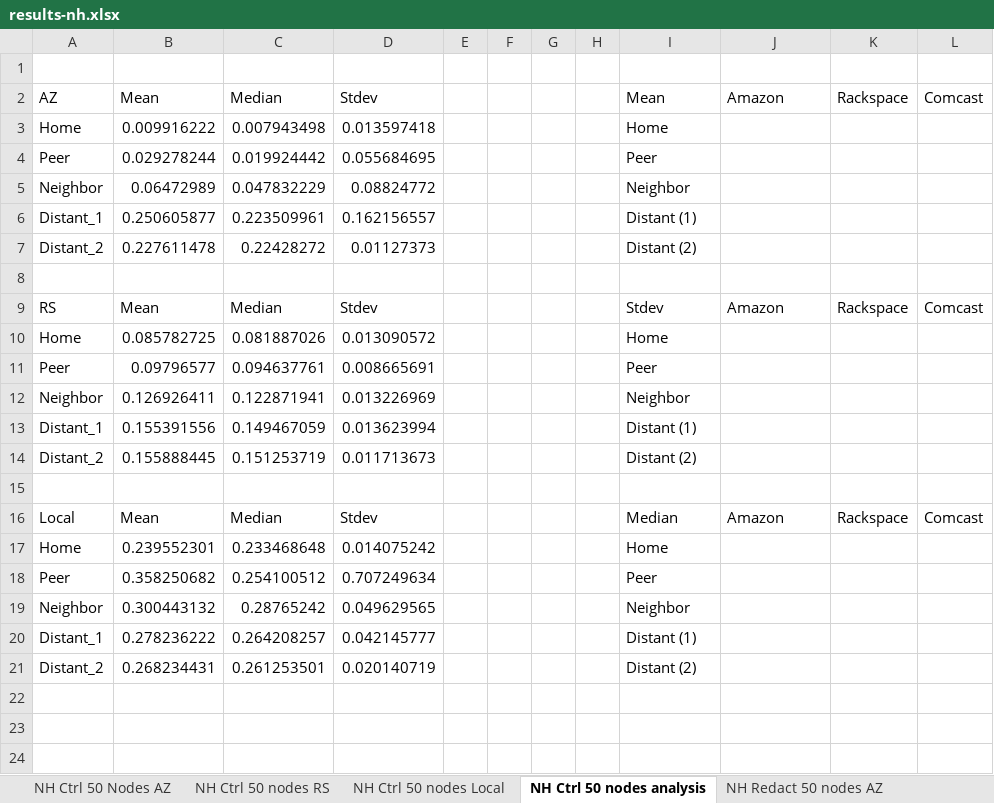
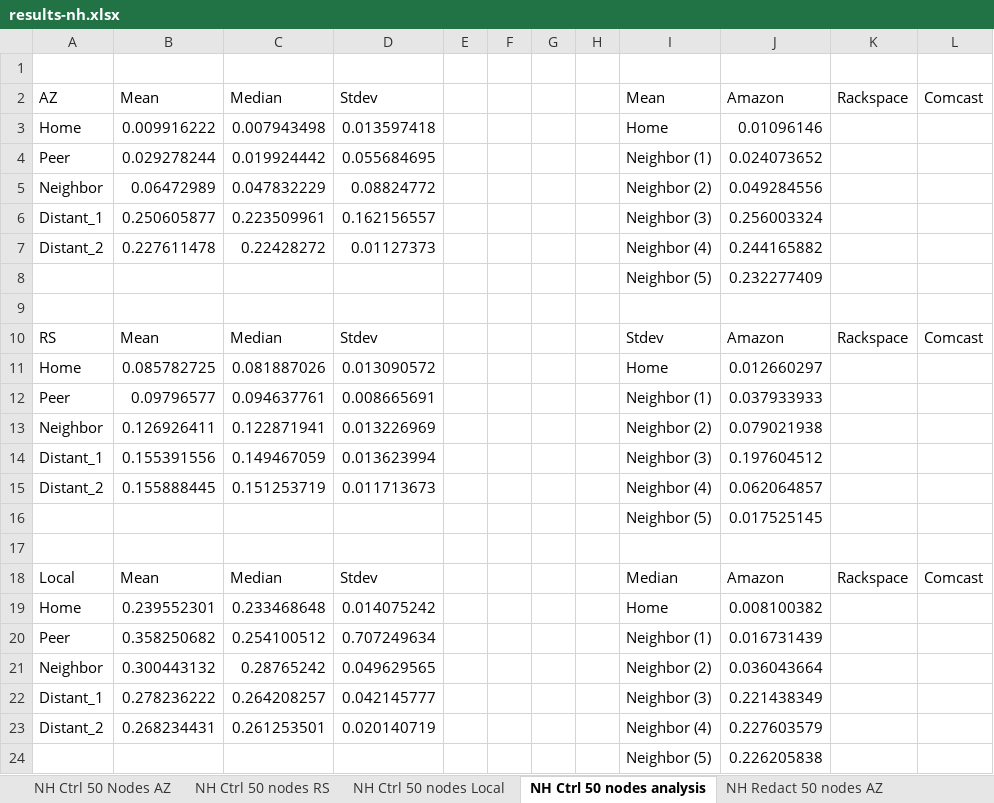
Before and after one commit to cclamb/overlay, an Excel workbook: results/results-nh.xlsx, sheet NH Ctrl 50 nodes analysis, drawn as a sheet; values as stored, in another font and other column widths than the file's, no borders; charts and pictures not drawn; addresses are those after the commit; the diff names each change by its address in the sheet, - before the commit and + after, or states it on an @@ line.

```diff
--- a/results/results-nh.xlsx (sheet NH Ctrl 50 nodes analysis)
+++ b/results/results-nh.xlsx (sheet NH Ctrl 50 nodes analysis)
-J3 (Amazon): (empty)
+J3 (Amazon): 0.01096146
-I4 (Mean): Peer
+I4 (Mean): Neighbor (1)
-J4 (Amazon): (empty)
+J4 (Amazon): 0.024073652
-I5 (Mean): Neighbor
+I5 (Mean): Neighbor (2)
-J5 (Amazon): (empty)
+J5 (Amazon): 0.049284556
-I6 (Mean): Distant (1)
+I6 (Mean): Neighbor (3)
-J6 (Amazon): (empty)
+J6 (Amazon): 0.256003324
-I7 (Mean): Distant (2)
+I7 (Mean): Neighbor (4)
-J7 (Amazon): (empty)
+J7 (Amazon): 0.244165882
+row 8:  |  |  |  |  |  |  |  | Neighbor (5) | 0.232277409
-J11 (Amazon): (empty)
+J11 (Amazon): 0.012660297
-I12 (Mean): Peer
+I12 (Mean): Neighbor (1)
-J12 (Amazon): (empty)
+J12 (Amazon): 0.037933933
-I13 (Mean): Neighbor
+I13 (Mean): Neighbor (2)
-J13 (Amazon): (empty)
+J13 (Amazon): 0.079021938
-I14 (Mean): Distant (1)
+I14 (Mean): Neighbor (3)
-J14 (Amazon): (empty)
+J14 (Amazon): 0.197604512
-I15 (Mean): Distant (2)
+I15 (Mean): Neighbor (4)
-J15 (Amazon): (empty)
+J15 (Amazon): 0.062064857
+row 16:  |  |  |  |  |  |  |  | Neighbor (5) | 0.017525145
-J19 (Amazon): (empty)
+J19 (Amazon): 0.008100382
-I20 (Mean): Peer
+I20 (Mean): Neighbor (1)
-J20 (Amazon): (empty)
+J20 (Amazon): 0.016731439
-I21 (Mean): Neighbor
+I21 (Mean): Neighbor (2)
-J21 (Amazon): (empty)
+J21 (Amazon): 0.036043664
-I22 (Mean): Distant (1)
+I22 (Mean): Neighbor (3)
-J22 (Amazon): (empty)
+J22 (Amazon): 0.221438349
-I23 (Mean): Distant (2)
+I23 (Mean): Neighbor (4)
-J23 (Amazon): (empty)
+J23 (Amazon): 0.227603579
+row 24:  |  |  |  |  |  |  |  | Neighbor (5) | 0.226205838
```
Also changed, not shown: other sheet tabs, charts or pictures, results/results.xlsx.
